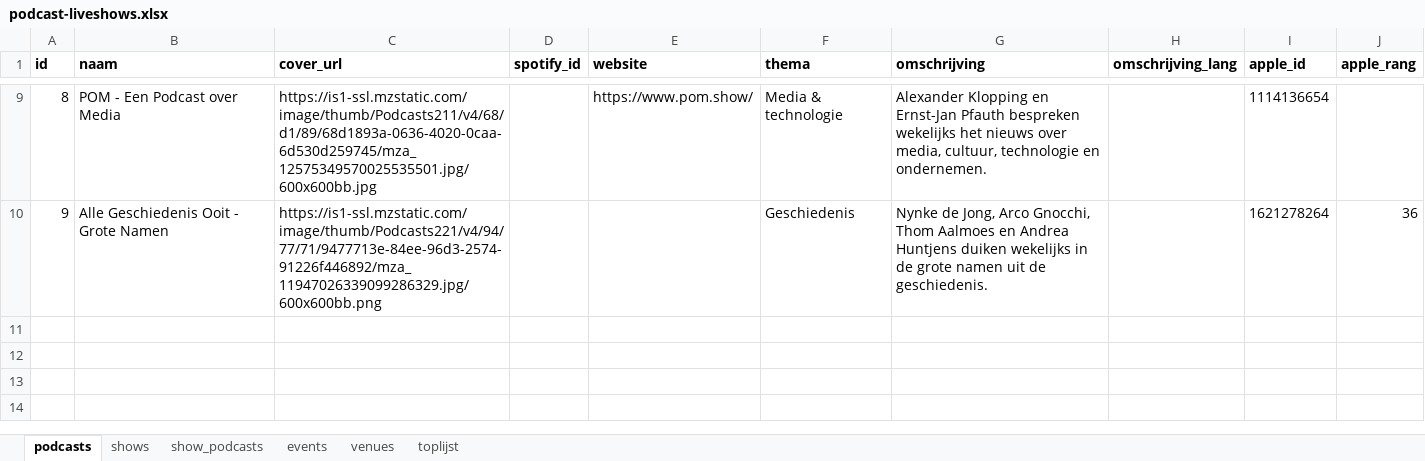
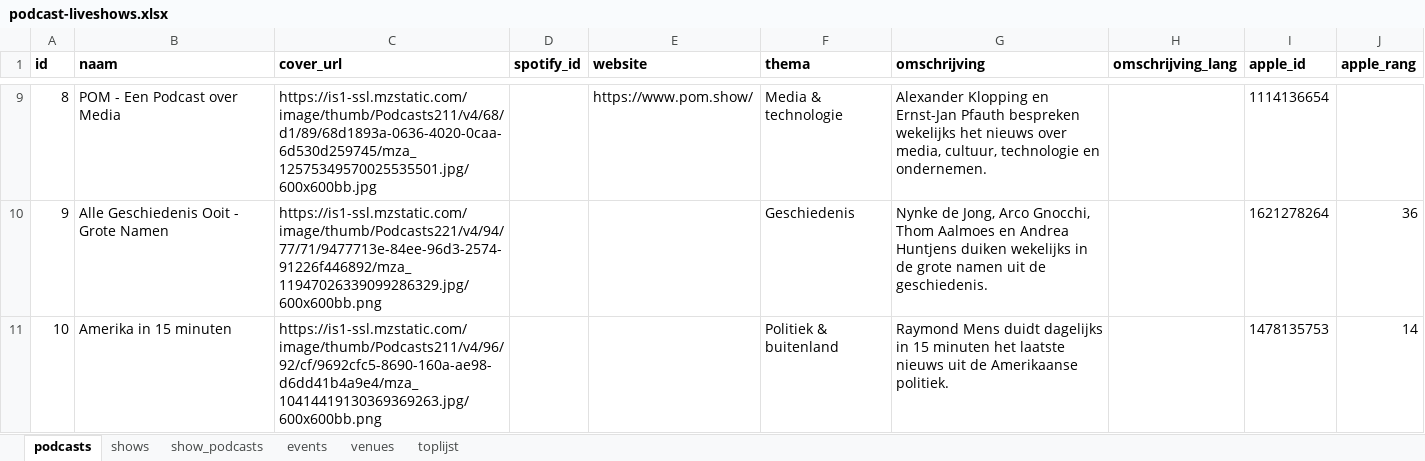
Before and after one commit to minksol-bit/podcast-liveshows, an Excel workbook: data/podcast-liveshows.xlsx, sheet podcasts, drawn as a sheet; only a part is shown, gaps mark what is left out; values as stored, in another font and other column widths than the file's, no borders; the diff names each change by its address in the sheet, - before the commit and + after, or states it on an @@ line.

Commit message:
Amerika in 15 minuten toegevoegd + top-100 volledig nagekeken (100/100)
- Nieuwe podcast 'Amerika in 15 minuten' met show 'De tussenstand in
  Amerika' (thema-verwant), 5 data in okt-nov 2026, gevonden via
  raymondmens.nl/theater tijdens het aflopen van de top-100.
- Twee nieuwe zalen gegeocode (Parktheater Eindhoven, Stadsschouwburg
  Utrecht).
- Toplijst-tracker afgerond: alle 100 podcasts uit de Apple top-100
  zijn nu nagekeken (was 68/100). Laatste 3 rijen ingevuld: Amerika in
  15 minuten (liveshow gevonden), De Publieke Tribune (eenmalige
  NPO-uitzending 2023, geen tour), De Brand in het Landhuis (geen
  aanwijzing gevonden).
- Site herbouwd en getest (jsdom), geen fouten.

```diff
--- a/data/podcast-liveshows.xlsx (sheet podcasts)
+++ b/data/podcast-liveshows.xlsx (sheet podcasts)
+row 11: 10 | Amerika in 15 minuten | https://is1-ssl.mzstatic.com/image/thumb/Podcasts211/v4/96/92/cf/9692cfc5-8690-160a-ae98-d6dd41b4a9e4/mza_10414419130369369263.jpg/600x600bb.png |  |  | Politiek & buitenland | Raymond Mens duidt dagelijks in 15 minuten het laatste nieuws uit de Amerikaanse politiek. |  | 1478135753 | 14
```
Also changed, not shown: sheet toplijst, sheet events, sheet venues, sheet shows, sheet show_podcasts, 7 other files.
